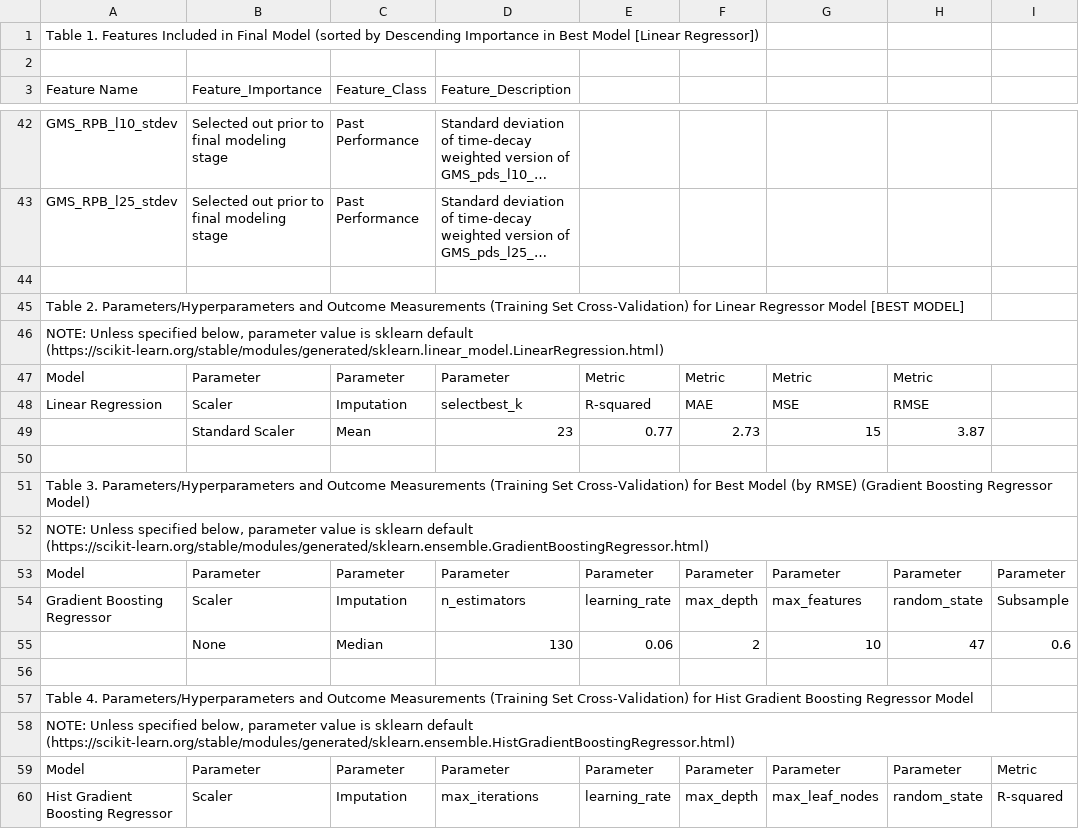
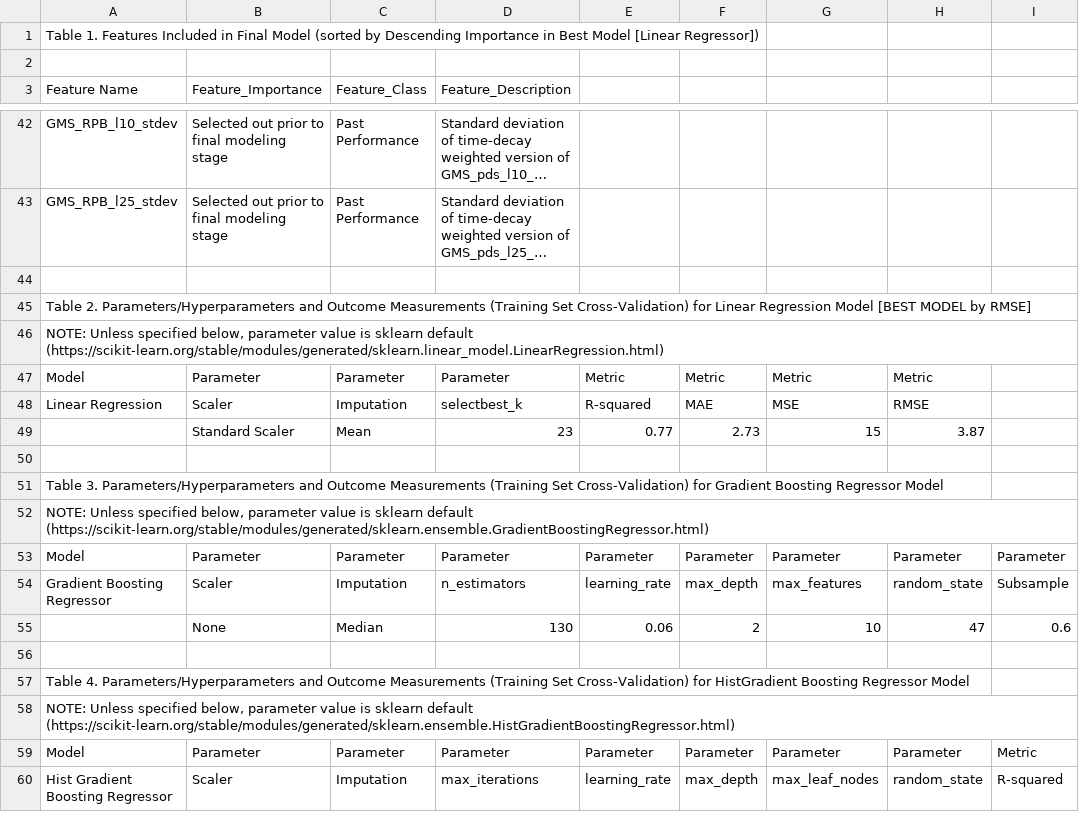
Before and after one commit to ursus-maritimus-714/NYT-XWord-Modeling-Global-Median-Solver, a CSV file: reporting/ModelMetrics_GMS.csv, drawn as a sheet; only a part is shown, gaps mark what is left out; long unchanged cells end in …; the diff names each change by its address in the sheet, - before the commit and + after, or states it on an @@ line.

```diff
--- a/reporting/ModelMetrics_GMS.csv
+++ b/reporting/ModelMetrics_GMS.csv
-A45 (Feature Name): …for Linear Regressor Model [BEST MODEL]
+A45 (Feature Name): …for Linear Regression Model [BEST MODEL by RMSE]
-A51 (Feature Name): …Cross-Validation) for Best Model (by RMSE) (Gradient Boosting Regressor Model)
+A51 (Feature Name): …Cross-Validation) for Gradient Boosting Regressor Model
-A57 (Feature Name): …Cross-Validation) for Hist Gradient Boosting Regressor…
+A57 (Feature Name): …Cross-Validation) for HistGradient Boosting Regressor…
```
Also changed, not shown: 1 other file.
